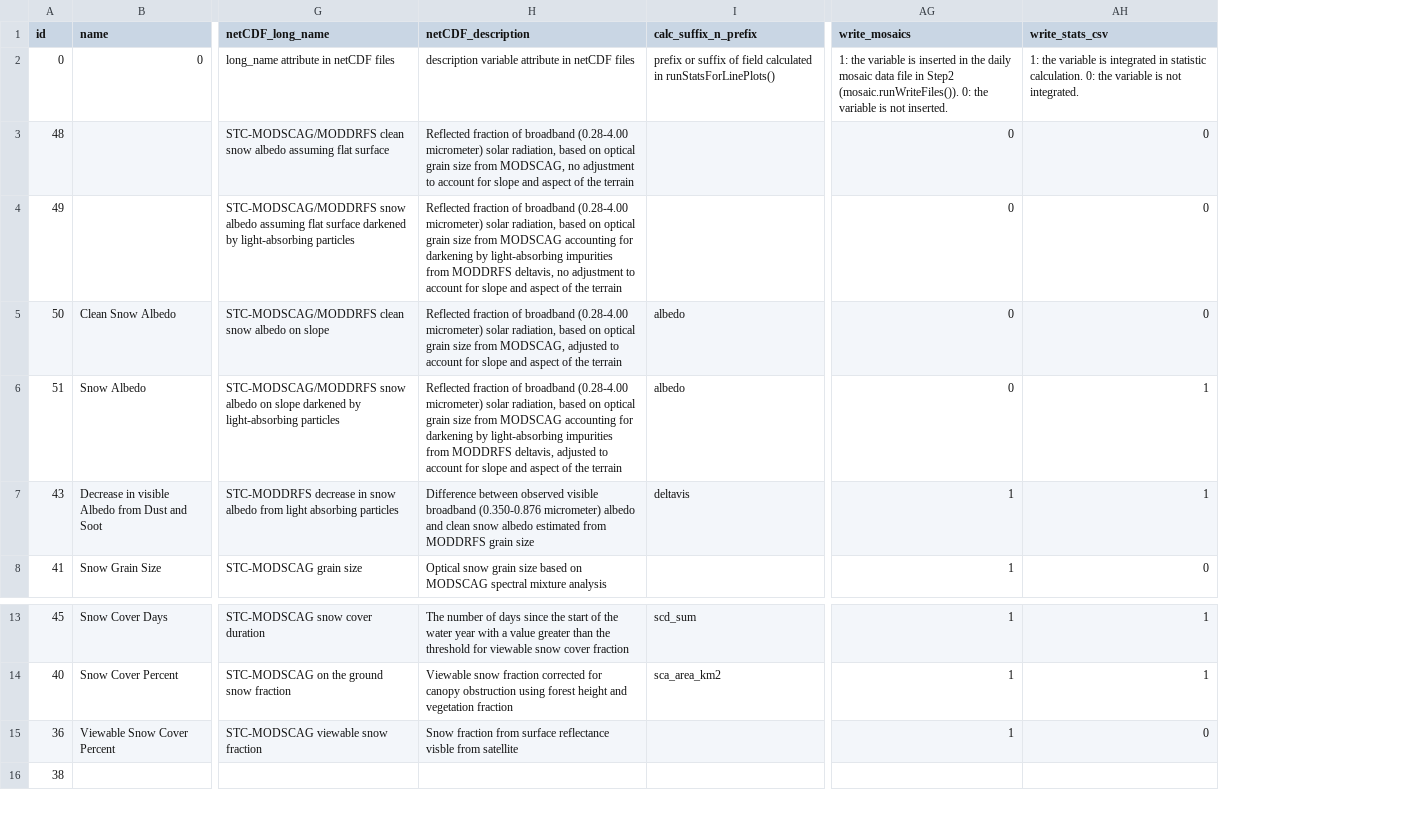
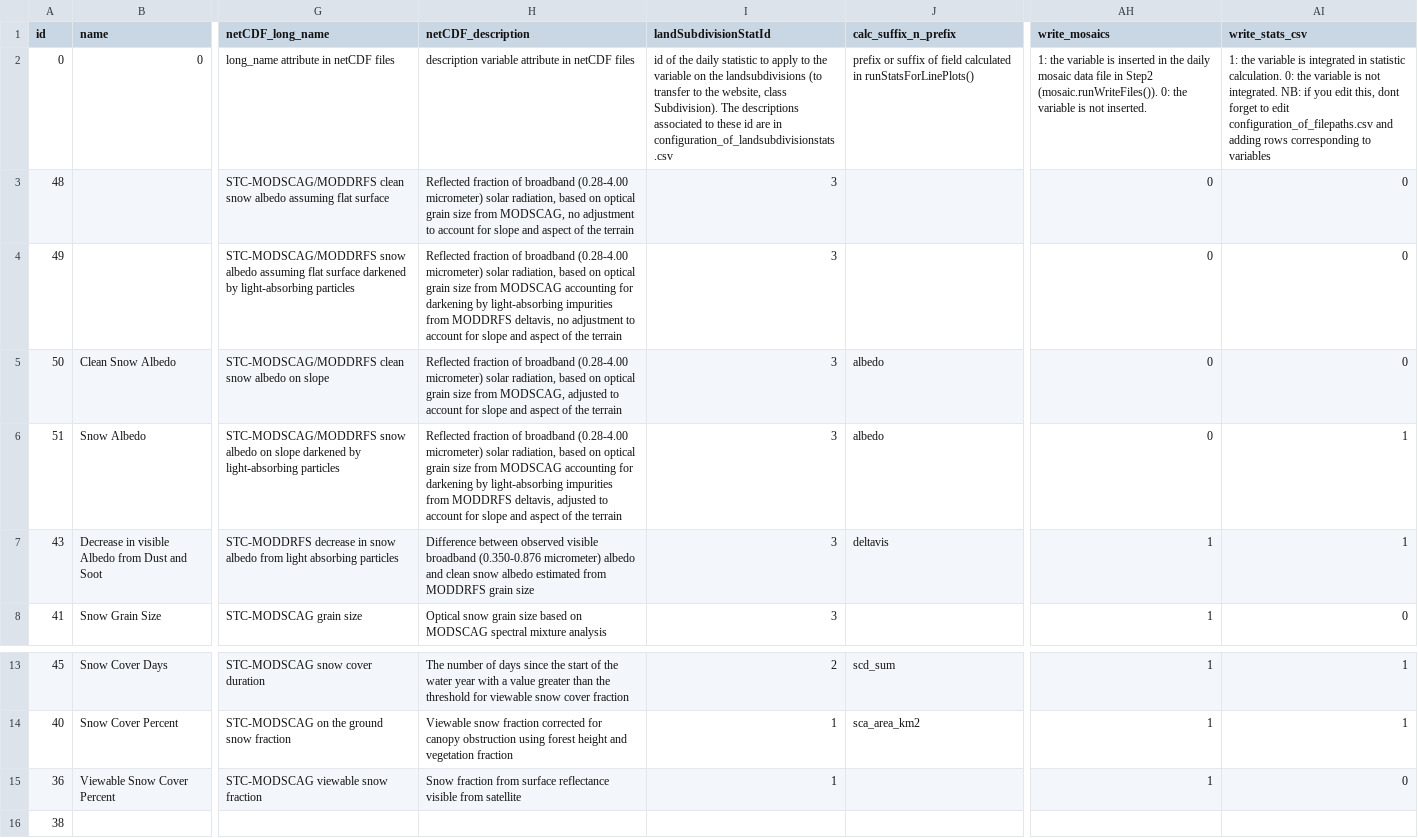
Before and after one commit to RittgerLabGroup/SPIRES_2025_0_1, a CSV file: tbx/conf/configuration_of_variables.csv, drawn as a sheet; only a part is shown, gaps mark what is left out; addresses are those after the commit; the diff names each change by its address in the sheet, - before the commit and + after, or states it on an @@ line.

Commit message:
ESPNetCDF: inclusion of dates ISO, test_ESPNetCDF: corrections, conf_of_variables.csv: small modif NetCDF desc

```diff
--- a/tbx/conf/configuration_of_variables.csv
+++ b/tbx/conf/configuration_of_variables.csv
+column I (landSubdivisionStatId), rows 2-8: id of the daily statistic to apply to the variable on the landsubdivisions (to transfer to the website, class Subdivision). The descriptions associated to these id are in configuration_of_landsubdivisionstats.csv | 3 | 3 | 3 | 3 | 3 | 3; rows 13-15: 2 | 1 | 1
-AI2 (write_stats_csv): …not integrated.
+AI2 (write_stats_csv): …not integrated. NB: if you edit this, dont forget to edit configuration_of_filepaths.csv and adding rows corresponding to variables
-H15 (netCDF_description): …surface reflectance visble from satellite
+H15 (netCDF_description): …surface reflectance visible from satellite
```
Also changed, not shown: 1 other file.
